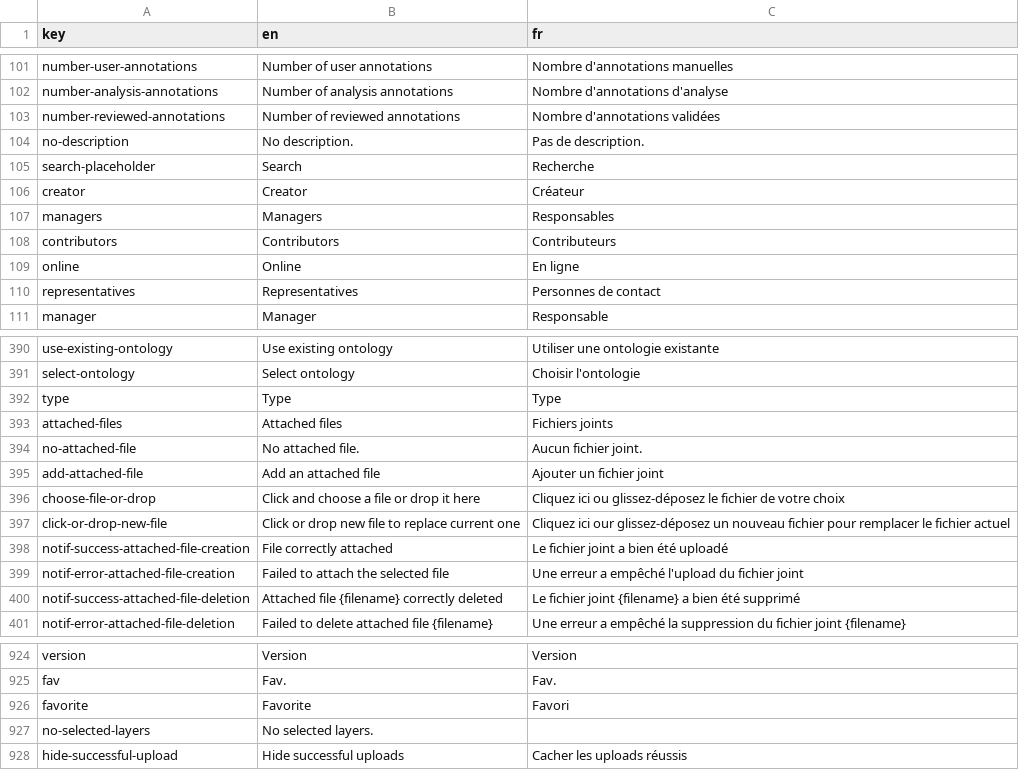
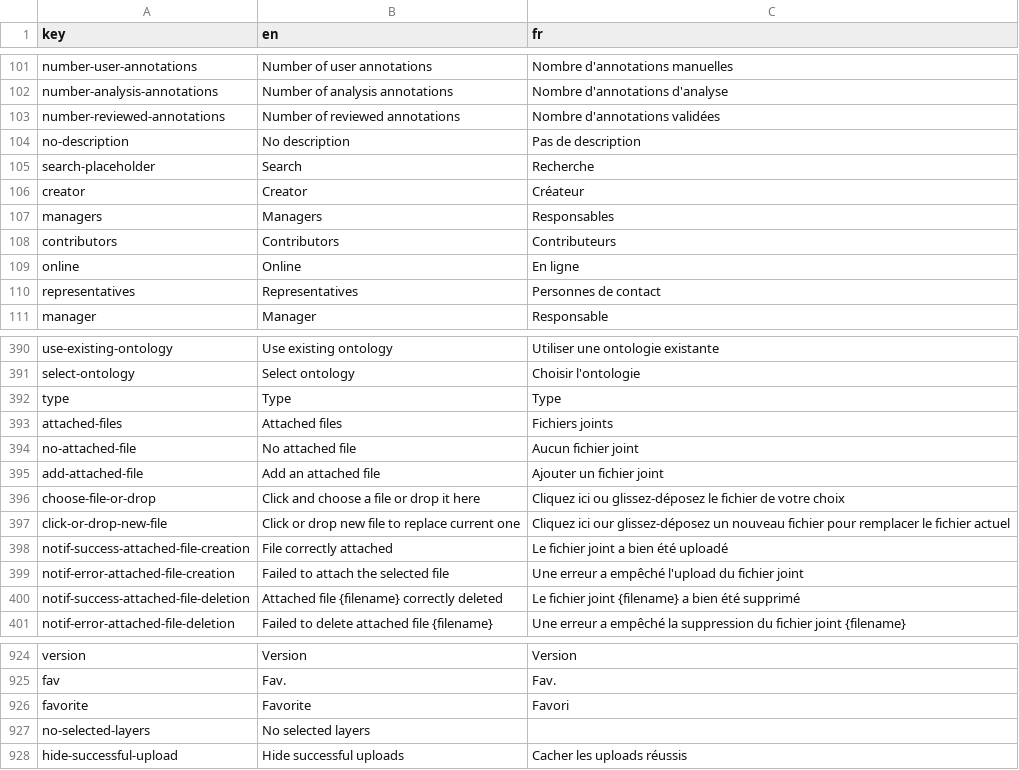
Before and after one commit to cytomine/Cytomine-Web-UI, a CSV file: src/locales/translations.csv, drawn as a sheet; only a part is shown, gaps mark what is left out.

Commit message:
Remove dot at the end of some no-* translation
Signed-off-by: Ulysse Rubens <ulyrubens@hotmail.com>

```diff
--- a/src/locales/translations.csv
+++ b/src/locales/translations.csv
@@ -103,3 +103,3 @@ number-analysis-annotations,Number of analysis annotations,Nombre d'annotations
 number-reviewed-annotations,Number of reviewed annotations,Nombre d'annotations validées
-no-description,No description.,Pas de description.
+no-description,No description,Pas de description
 search-placeholder,Search,Recherche
@@ -393,3 +393,3 @@ type,Type,Type
 attached-files,Attached files,Fichiers joints
-no-attached-file,No attached file.,Aucun fichier joint.
+no-attached-file,No attached file,Aucun fichier joint
 add-attached-file,Add an attached file,Ajouter un fichier joint
@@ -926,3 +926,3 @@ fav,Fav.,Fav.
 favorite,Favorite,Favori
-no-selected-layers,No selected layers.,
+no-selected-layers,No selected layers,
 hide-successful-upload,Hide successful uploads,Cacher les uploads réussis
```
